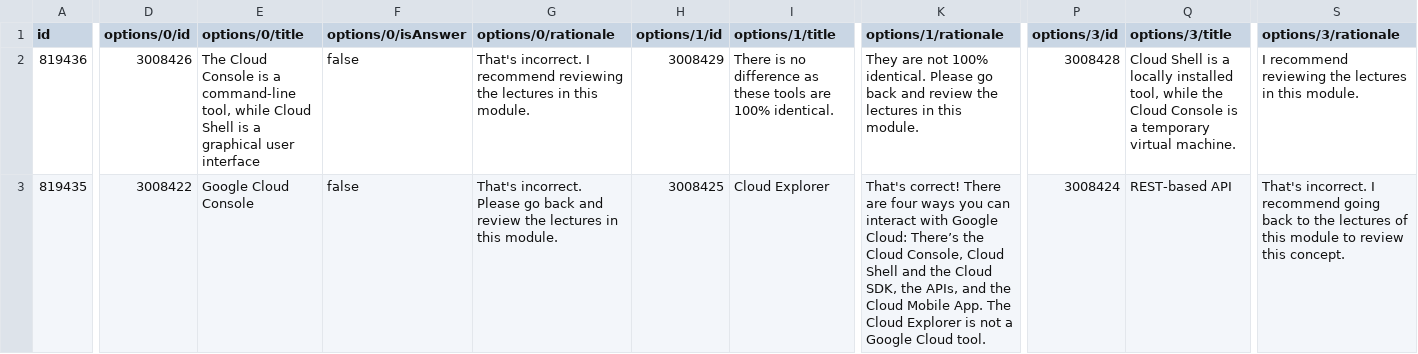
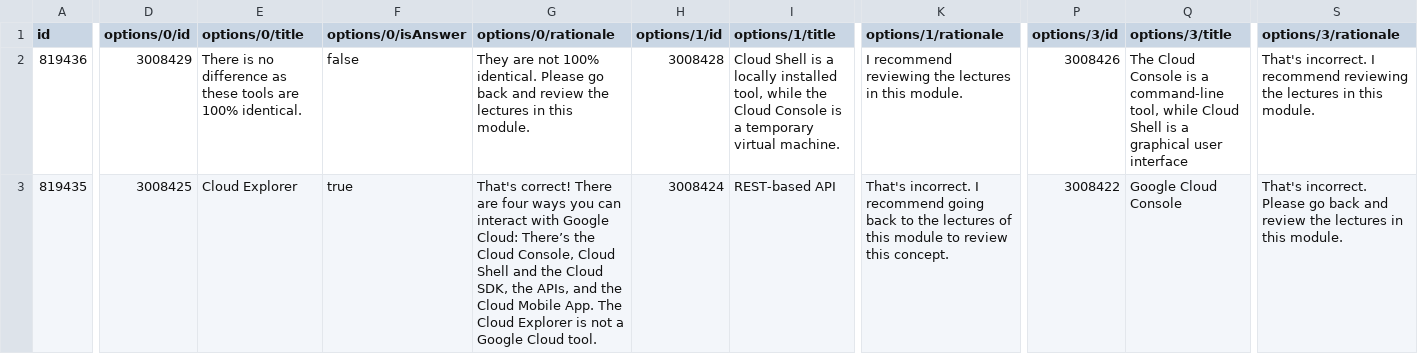
Before and after one commit to shubhansu-kr/GCCP, a CSV file: Courses/2. Essential Google Cloud Inf/1. Interacting with Google Cloud.csv, drawn as a sheet; only a part is shown, gaps mark what is left out; the diff covers the shown part only; the diff names each change by its address in the sheet, - before the commit and + after, or states it on an @@ line.

```diff
--- a/Courses/2. Essential Google Cloud Inf/1. Interacting with Google Cloud.csv
+++ b/Courses/2. Essential Google Cloud Inf/1. Interacting with Google Cloud.csv
-D2 (options/0/id): 3008426
+D2 (options/0/id): 3008429
-E2 (options/0/title): The Cloud Console is a command-line tool, while Cloud Shell is a graphical user interface
+E2 (options/0/title): There is no difference as these tools are 100% identical.
-G2 (options/0/rationale): That's incorrect. I recommend reviewing the lectures…
+G2 (options/0/rationale): They are not 100% identical. Please go back and review the lectures…
-H2 (options/1/id): 3008429
+H2 (options/1/id): 3008428
-I2 (options/1/title): There is no difference as these tools are 100% identical.
+I2 (options/1/title): Cloud Shell is a locally installed tool, while the Cloud Console is a temporary virtual machine.
-K2 (options/1/rationale): They are not 100% identical. Please go back and review the lectures…
+K2 (options/1/rationale): I recommend reviewing the lectures…
-P2 (options/3/id): 3008428
+P2 (options/3/id): 3008426
-Q2 (options/3/title): Cloud Shell is a locally installed tool, while the Cloud Console is a temporary virtual machine.
+Q2 (options/3/title): The Cloud Console is a command-line tool, while Cloud Shell is a graphical user interface
-S2 (options/3/rationale): I recommend…
+S2 (options/3/rationale): That's incorrect. I recommend…
-D3 (options/0/id): 3008422
+D3 (options/0/id): 3008425
-E3 (options/0/title): Google Cloud Console
+E3 (options/0/title): Cloud Explorer
-F3 (options/0/isAnswer): false
+F3 (options/0/isAnswer): true
-G3 (options/0/rationale): That's incorrect. Please go back and review the lectures in this module.
+G3 (options/0/rationale): That's correct! There are four ways you can interact with Google Cloud: There’s the Cloud Console, Cloud Shell and the Cloud SDK, the APIs, and the Cloud Mobile App. The Cloud Explorer is not a Google Cloud tool.
-H3 (options/1/id): 3008425
+H3 (options/1/id): 3008424
-I3 (options/1/title): Cloud Explorer
+I3 (options/1/title): REST-based API
-K3 (options/1/rationale): That's correct! There are four ways you can interact with Google Cloud: There’s the Cloud Console, Cloud Shell and the Cloud SDK, the APIs, and the Cloud Mobile App. The Cloud Explorer is not a Google Cloud tool.
+K3 (options/1/rationale): That's incorrect. I recommend going back to the lectures of this module to review this concept.
-P3 (options/3/id): 3008424
+P3 (options/3/id): 3008422
-Q3 (options/3/title): REST-based API
+Q3 (options/3/title): Google Cloud Console
-S3 (options/3/rationale): That's incorrect. I recommend going back to the lectures of this module to review this concept.
+S3 (options/3/rationale): That's incorrect. Please go back and review the lectures in this module.
```
Also changed, not shown: 1 edited cell elsewhere in this file, Courses/2. Essential Google Cloud Inf/3. Virtual Machines.csv, Courses/3. Essential Google Cloud Infrastructure Core Services/4. Resource Monitoring.csv, 17 other files.
